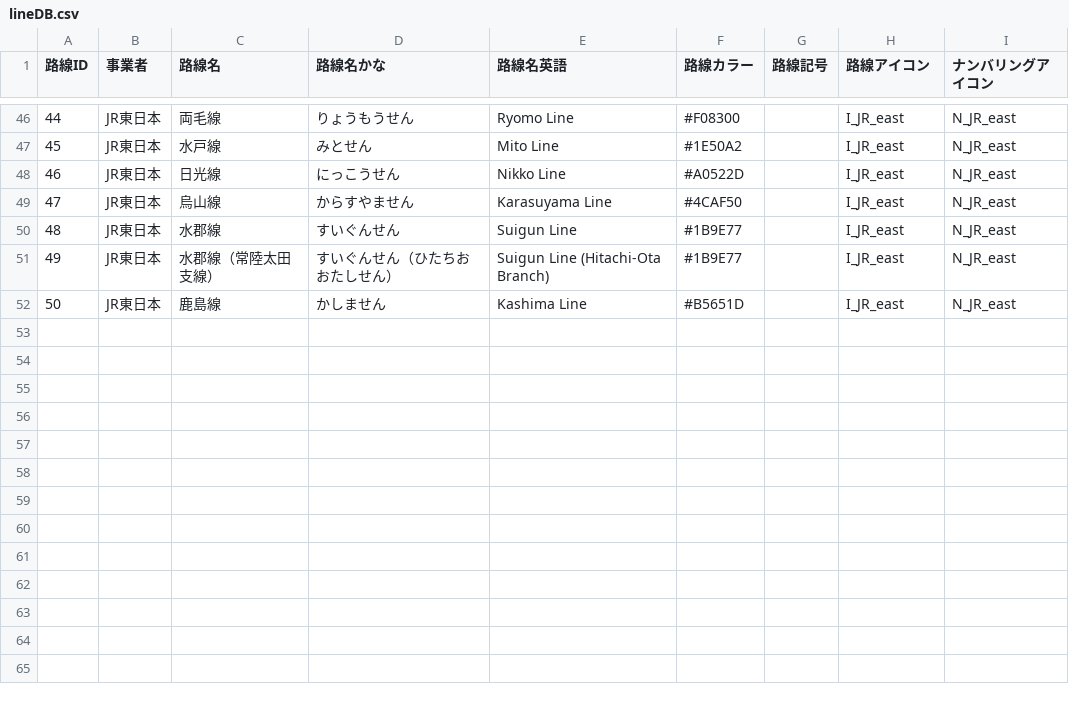
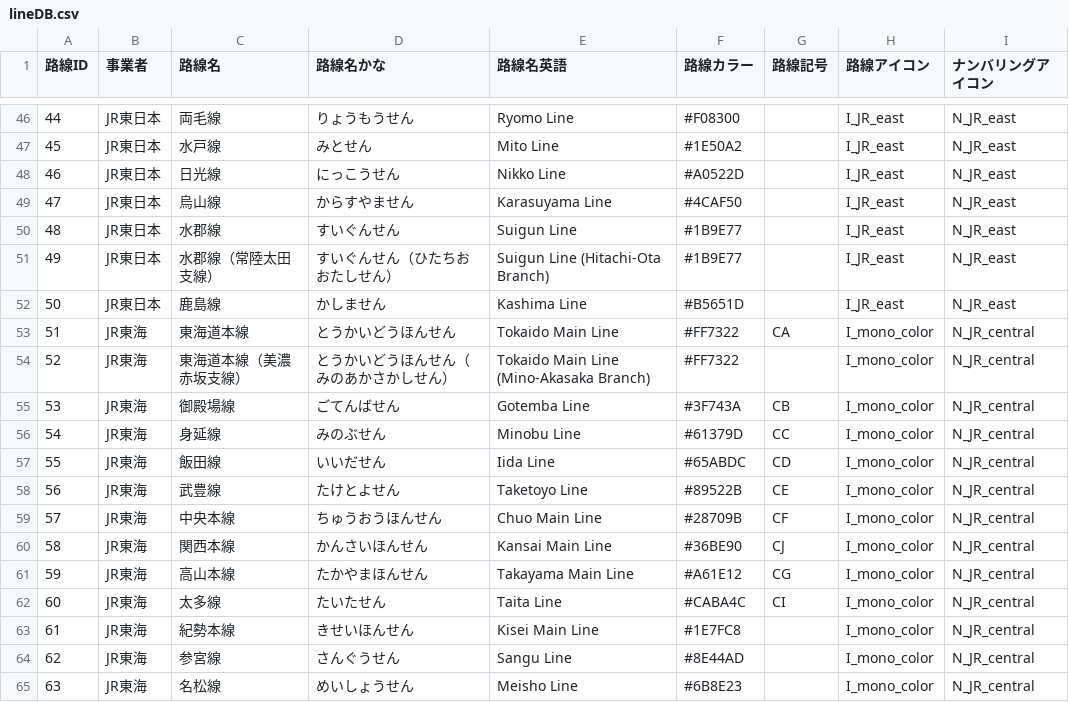
Before and after one commit to gosenzoo/trainLCD_deploy, a CSV file: public/csv/presetLines/lineDB.csv, drawn as a sheet; only a part is shown, gaps mark what is left out; the diff names each change by its address in the sheet, - before the commit and + after, or states it on an @@ line.

```diff
--- a/public/csv/presetLines/lineDB.csv
+++ b/public/csv/presetLines/lineDB.csv
+row 53: 51 | JR東海 | 東海道本線 | とうかいどうほんせん | Tokaido Main Line | #FF7322 | CA | I_mono_color | N_JR_central
+row 54: 52 | JR東海 | 東海道本線（美濃赤坂支線） | とうかいどうほんせん（みのあかさかしせん） | Tokaido Main Line (Mino-Akasaka Branch) | #FF7322 |  | I_mono_color | N_JR_central
+row 55: 53 | JR東海 | 御殿場線 | ごてんばせん | Gotemba Line | #3F743A | CB | I_mono_color | N_JR_central
+row 56: 54 | JR東海 | 身延線 | みのぶせん | Minobu Line | #61379D | CC | I_mono_color | N_JR_central
+row 57: 55 | JR東海 | 飯田線 | いいだせん | Iida Line | #65ABDC | CD | I_mono_color | N_JR_central
+row 58: 56 | JR東海 | 武豊線 | たけとよせん | Taketoyo Line | #89522B | CE | I_mono_color | N_JR_central
+row 59: 57 | JR東海 | 中央本線 | ちゅうおうほんせん | Chuo Main Line | #28709B | CF | I_mono_color | N_JR_central
+row 60: 58 | JR東海 | 関西本線 | かんさいほんせん | Kansai Main Line | #36BE90 | CJ | I_mono_color | N_JR_central
+row 61: 59 | JR東海 | 高山本線 | たかやまほんせん | Takayama Main Line | #A61E12 | CG | I_mono_color | N_JR_central
+row 62: 60 | JR東海 | 太多線 | たいたせん | Taita Line | #CABA4C | CI | I_mono_color | N_JR_central
+row 63: 61 | JR東海 | 紀勢本線 | きせいほんせん | Kisei Main Line | #1E7FC8 |  | I_mono_color | N_JR_central
+row 64: 62 | JR東海 | 参宮線 | さんぐうせん | Sangu Line | #8E44AD |  | I_mono_color | N_JR_central
+row 65: 63 | JR東海 | 名松線 | めいしょうせん | Meisho Line | #6B8E23 |  | I_mono_color | N_JR_central
```
Also changed, not shown: public/csv/presetLines/lineConnectDB.csv, 2 other files.
